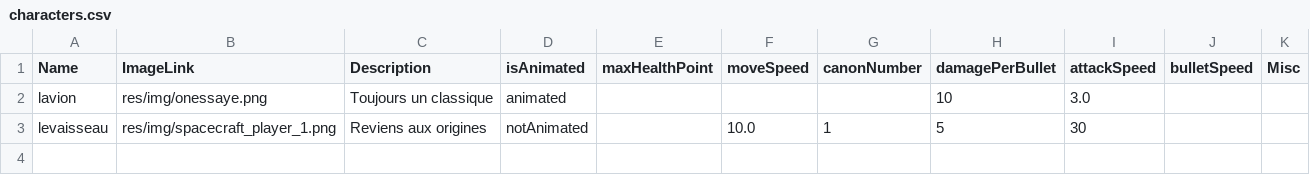
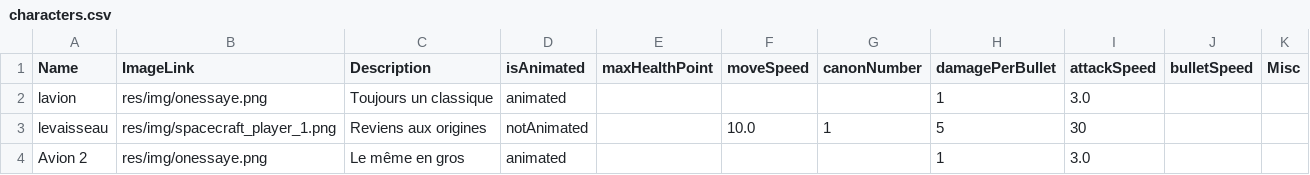
Before and after one commit to EstebanFernandes/piouuu, a CSV file: xptdr/res/data/characters.csv, drawn as a sheet; the diff names each change by its address in the sheet, - before the commit and + after, or states it on an @@ line.

```diff
--- a/xptdr/res/data/characters.csv
+++ b/xptdr/res/data/characters.csv
-H2 (damagePerBullet): 10
+H2 (damagePerBullet): 1
+row 4: Avion 2 | res/img/onessaye.png | Le même en gros | animated |  |  |  | 1 | 3.0
```
Also changed, not shown: xptdr/res/data/principalweapon.csv, 19 other files.
